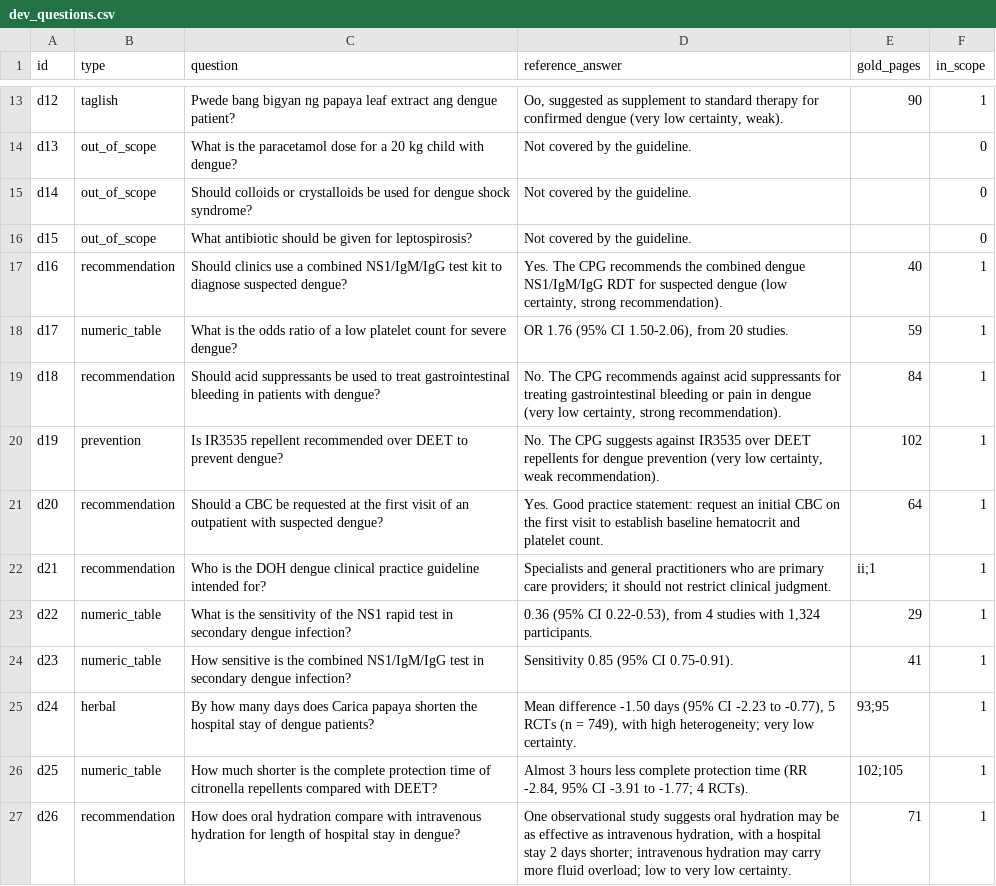
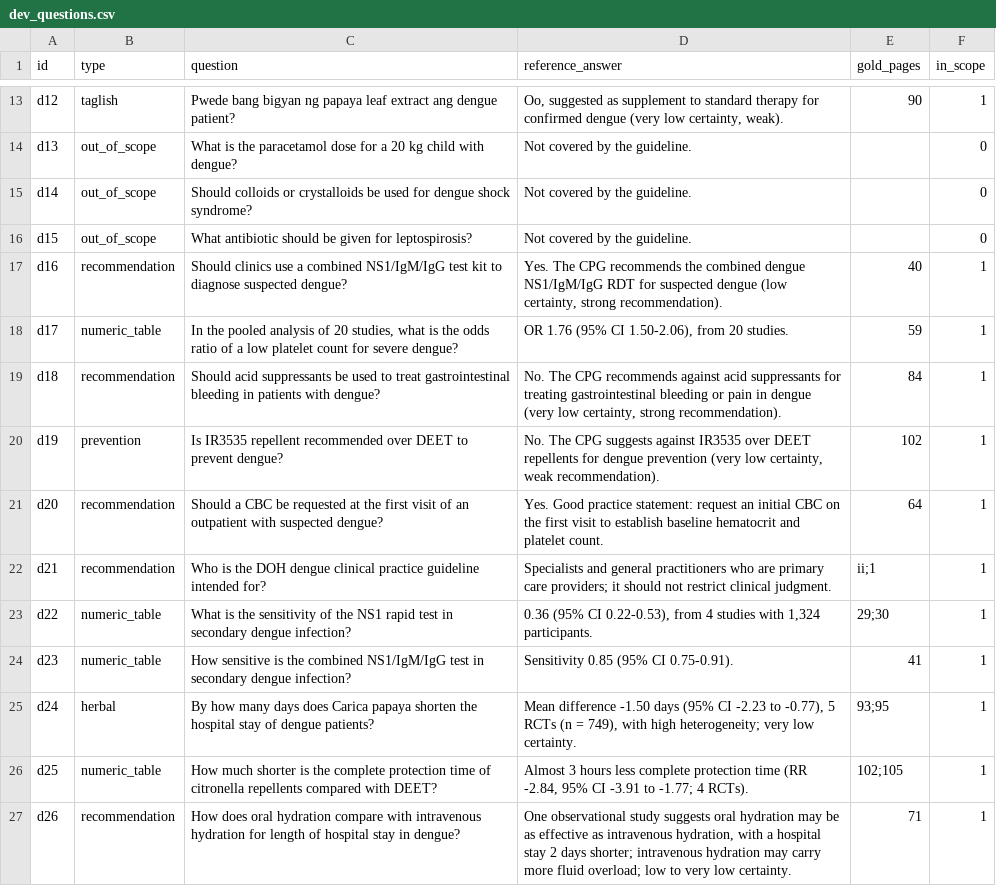
Before and after one commit to IBANNN/denguide, a CSV file: eval/dev/dev_questions.csv, drawn as a sheet; only a part is shown, gaps mark what is left out.

```diff
--- a/eval/dev/dev_questions.csv
+++ b/eval/dev/dev_questions.csv
@@ -17,3 +17,3 @@ d15,out_of_scope,What antibiotic should be given for leptospirosis?,Not covered
 d16,recommendation,Should clinics use a combined NS1/IgM/IgG test kit to diagnose suspected dengue?,"Yes. The CPG recommends the combined dengue NS1/IgM/IgG RDT for suspected dengue (low certainty, strong recommendation).",40,1
-d17,numeric_table,What is the odds ratio of a low platelet count for severe dengue?,"OR 1.76 (95% CI 1.50-2.06), from 20 studies.",59,1
+d17,numeric_table,"In the pooled analysis of 20 studies, what is the odds ratio of a low platelet count for severe dengue?","OR 1.76 (95% CI 1.50-2.06), from 20 studies.",59,1
 d18,recommendation,Should acid suppressants be used to treat gastrointestinal bleeding in patients with dengue?,"No. The CPG recommends against acid suppressants for treating gastrointestinal bleeding or pain in dengue (very low certainty, strong recommendation).",84,1
@@ -22,3 +22,3 @@ d20,recommendation,Should a CBC be requested at the first visit of an outpatient
 d21,recommendation,Who is the DOH dengue clinical practice guideline intended for?,Specialists and general practitioners who are primary care providers; it should not restrict clinical judgment.,ii;1,1
-d22,numeric_table,What is the sensitivity of the NS1 rapid test in secondary dengue infection?,"0.36 (95% CI 0.22-0.53), from 4 studies with 1,324 participants.",29,1
+d22,numeric_table,What is the sensitivity of the NS1 rapid test in secondary dengue infection?,"0.36 (95% CI 0.22-0.53), from 4 studies with 1,324 participants.",29;30,1
 d23,numeric_table,How sensitive is the combined NS1/IgM/IgG test in secondary dengue infection?,Sensitivity 0.85 (95% CI 0.75-0.91).,41,1
```
Also changed, not shown: 12 other files.
